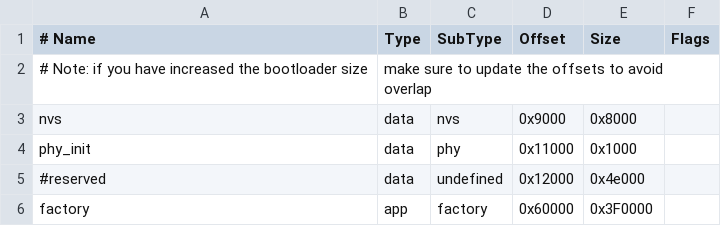
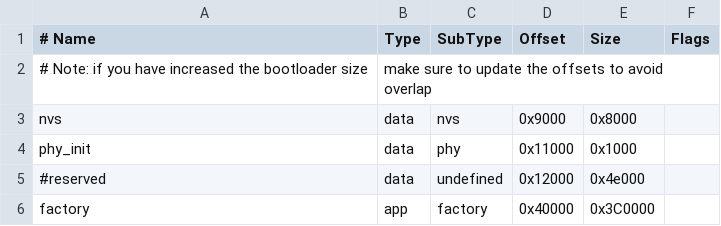
Before and after one commit to viamrobotics/micro-rdk, a CSV file: examples/esp32/partitions.csv, drawn as a sheet.

Commit message:
update partition

```diff
--- a/examples/esp32/partitions.csv
+++ b/examples/esp32/partitions.csv
@@ -5,2 +5,2 @@ phy_init, data, phy, 0x11000    ,        0x1000,
 #reserved, data, undefined,0x12000,0x4e000
-factory,  app,  factory, 0x60000,       0x3F0000,
+factory,  app,  factory, 0x40000,       0x3C0000,
```
